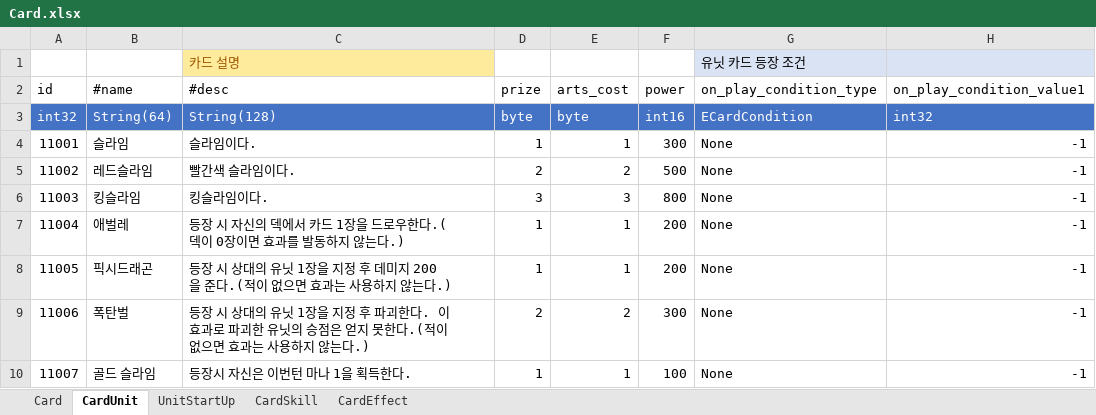
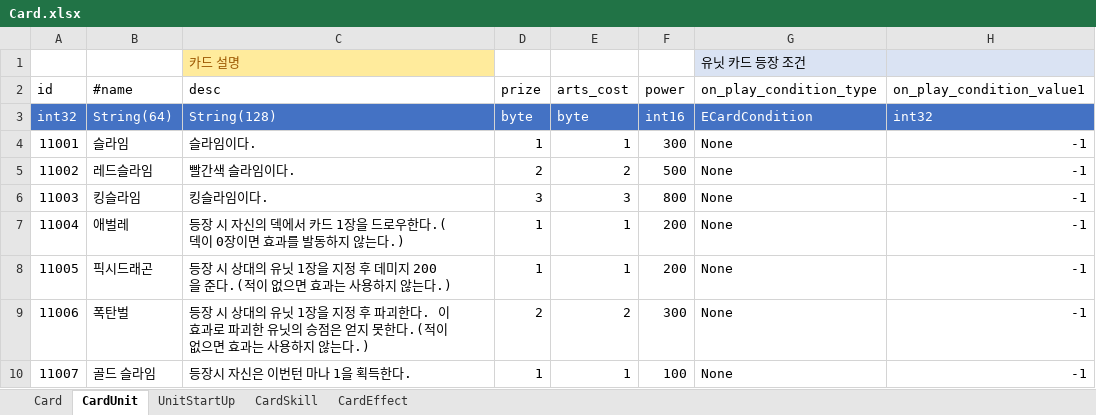
Before and after one commit to tekyung/Ttakji_lab-mobile_development_dep, an Excel workbook: GameDesign/Storage/SampleData/Card.xlsx, sheet CardUnit, drawn as a sheet; only a part is shown; values as stored, in another font and other column widths than the file's, no borders; table styles not drawn; the diff names each change by its address in the sheet, - before the commit and + after, or states it on an @@ line.

Commit message:
CardUnit, CardSkill 에 desc 필드 추가
기존에는 주석처리 되어있었음

```diff
--- a/GameDesign/Storage/SampleData/Card.xlsx (sheet CardUnit)
+++ b/GameDesign/Storage/SampleData/Card.xlsx (sheet CardUnit)
-C2: #desc
+C2: desc
```
Also changed, not shown: sheet CardSkill, 2 other files.
